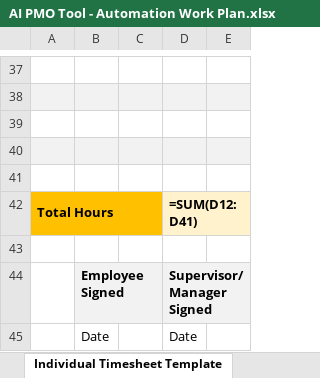
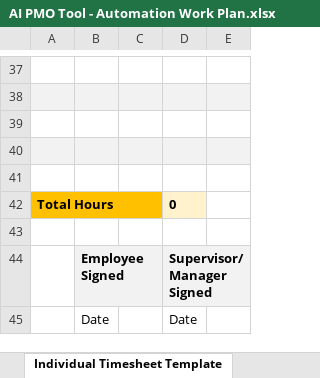
Before and after one commit to aohagan1234/AI-PMO-Solution, an Excel workbook: AI PMO Tool - Automation Work Plan.xlsx, sheet Individual Timesheet Template, drawn as a sheet; only a part is shown, gaps mark what is left out; values as stored, in another font and other column widths than the file's, no borders; formulas without a stored value are shown as written; the diff names each change by its address in the sheet, - before the commit and + after, or states it on an @@ line.

```diff
--- a/AI PMO Tool - Automation Work Plan.xlsx (sheet Individual Timesheet Template)
+++ b/AI PMO Tool - Automation Work Plan.xlsx (sheet Individual Timesheet Template)
-D42: =SUM(D12:D41)
+D42: 0
```
Also changed, not shown: sheet AI PMO Work Plan.
